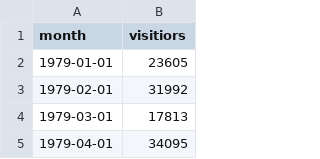
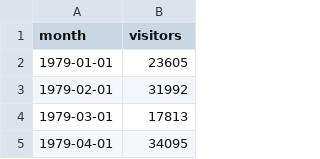
Before and after one commit to jshudzina/keras-tutorial, a CSV file: data/yellowstone-visitors.csv, drawn as a sheet; only a part is shown.

Commit message:
in the middle of revising yellowstone

```diff
--- a/data/yellowstone-visitors.csv
+++ b/data/yellowstone-visitors.csv
@@ -1,2 +1,2 @@
-month,visitiors
+month,visitors
 "1979-01-01",23605
```
Also changed, not shown: data/yellowstone-wr.csv, 6 other files.
